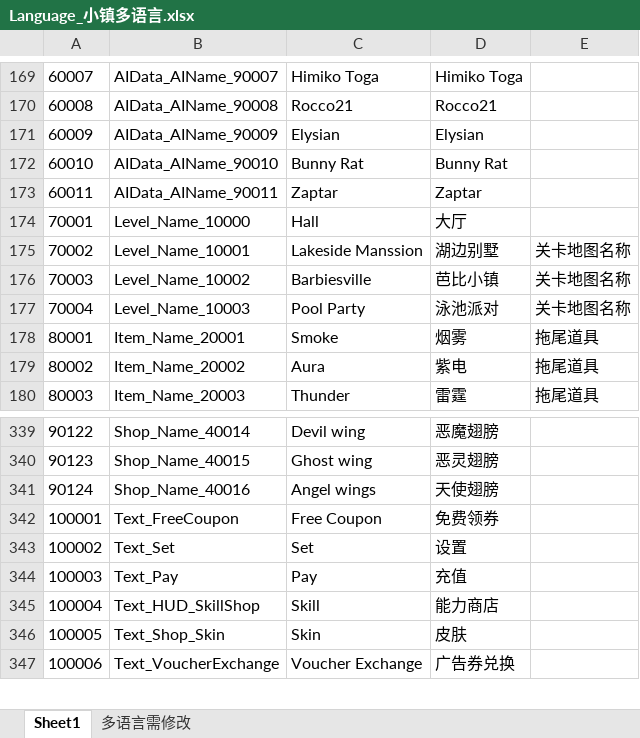
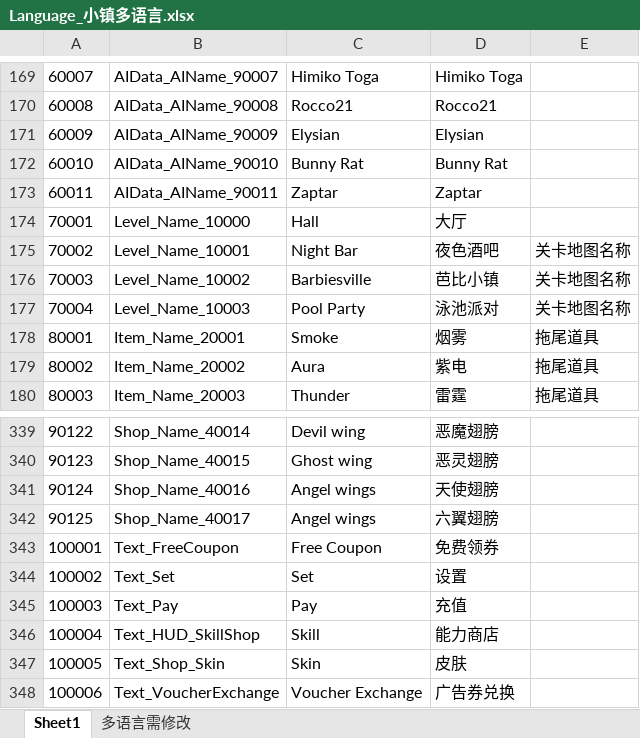
Before and after one commit to HKZUNITY/wolf, an Excel workbook: wolf/Excel/Language_小镇多语言.xlsx, sheet Sheet1, drawn as a sheet; only a part is shown, gaps mark what is left out; values as stored, in another font and other column widths than the file's, no borders; the diff names each change by its address in the sheet, - before the commit and + after, or states it on an @@ line.

```diff
--- a/wolf/Excel/Language_小镇多语言.xlsx (sheet Sheet1)
+++ b/wolf/Excel/Language_小镇多语言.xlsx (sheet Sheet1)
-C175: Lakeside Manssion
+C175: Night Bar
-D175: 湖边别墅
+D175: 夜色酒吧
+row 342: 90125 | Shop_Name_40017 | Angel wings | 六翼翅膀
```
Also changed, not shown: wolf/Excel/Level_关卡表.xlsx, wolf/Excel/Shop_商店物品表.xlsx, 13 other files.
